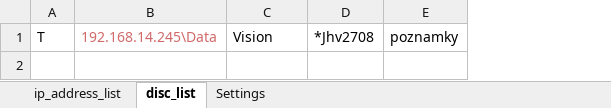
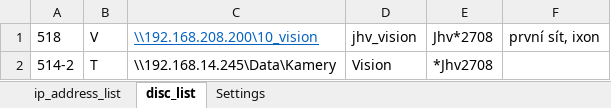
Before and after one commit to Jakubhl/Work, an Excel workbook: IP_setting/saved_addresses_2.xlsx, sheet disc_list, drawn as a sheet; values as stored, in another font and other column widths than the file's, no borders; removed rows and columns are numbered as before the commit, all else as after; the diff names each change by its address in the sheet, - before the commit and + after, or states it on an @@ line.

```diff
--- a/IP_setting/saved_addresses_2.xlsx (sheet disc_list)
+++ b/IP_setting/saved_addresses_2.xlsx (sheet disc_list)
+column A, row 2: 514-2
-column B, row 1: 192.168.14.245\Data
+column C, row 2: \\192.168.14.245\Data\Kamery
-column E, row 1: poznamky
+column F, empty
+row 1: 518 | V | \\192.168.208.200\10_vision | jhv_vision | Jhv*2708 | první sít, ixon
```
Also changed, not shown: sheet ip_address_list, 2 other files.
